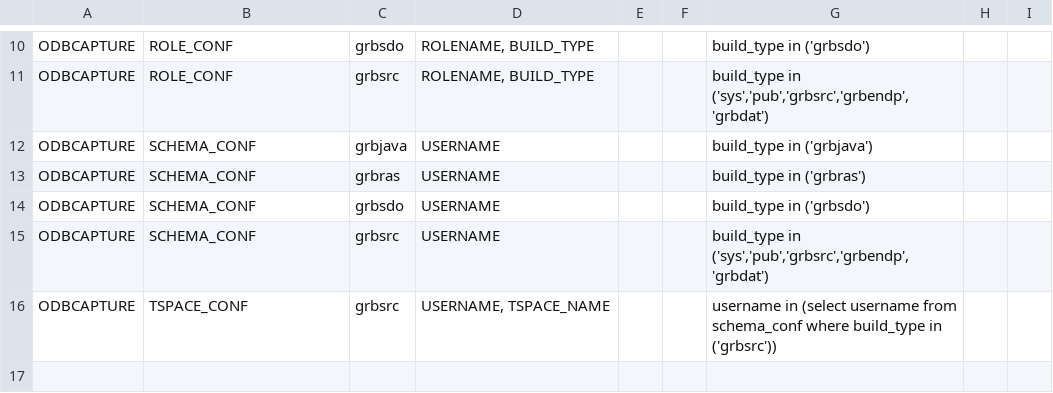
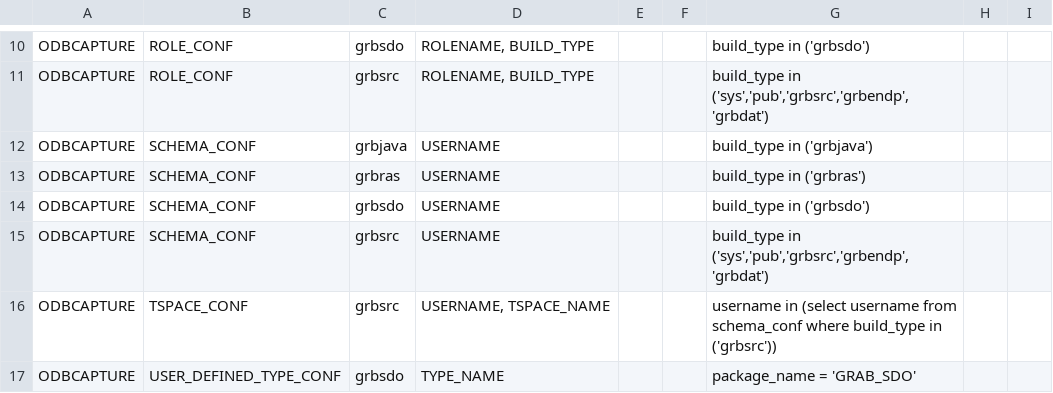
Before and after one commit to DDieterich/ODBCapture, a CSV file: grbdat/ODBCAPTURE/DLOAD_CONF.csv, drawn as a sheet; only a part is shown, gaps mark what is left out.

Commit message:
Add User Defined Type Conf Table

```diff
--- a/grbdat/ODBCAPTURE/DLOAD_CONF.csv
+++ b/grbdat/ODBCAPTURE/DLOAD_CONF.csv
@@ -16 +16,2 @@
 "ODBCAPTURE","TSPACE_CONF","grbsrc","USERNAME, TSPACE_NAME",,,"username in (select username from schema_conf where build_type in ('grbsrc'))",,
+"ODBCAPTURE","USER_DEFINED_TYPE_CONF","grbsdo","TYPE_NAME",,,"package_name = 'GRAB_SDO'",,
```
Also changed, not shown: grbtdat/ODBCAPTURE/OBJECT_CONF.csv, 11 other files.
